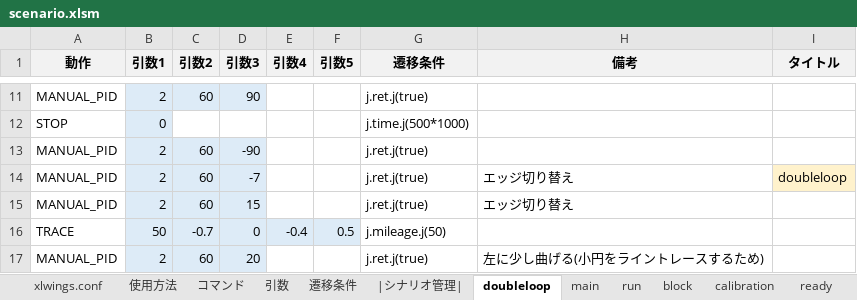
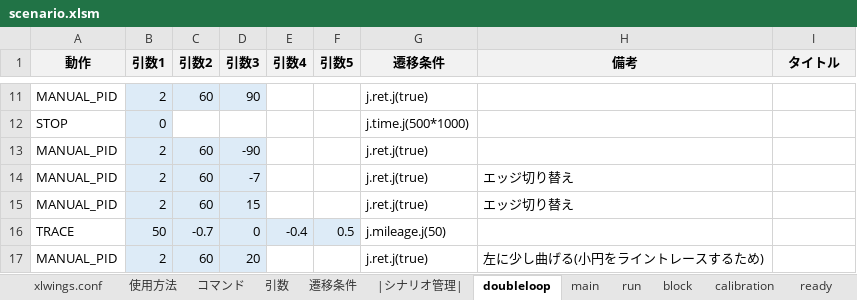
Before and after one commit to Black2856/etrobo2023, an Excel workbook: util/scenario/scenario.xlsm, sheet doubleloop, drawn as a sheet; only a part is shown, gaps mark what is left out; values as stored, in another font and other column widths than the file's, no borders; charts and pictures not drawn; the diff names each change by its address in the sheet, - before the commit and + after, or states it on an @@ line.

Commit message:
2023/09/30_10:34:17.49

```diff
--- a/util/scenario/scenario.xlsm (sheet doubleloop)
+++ b/util/scenario/scenario.xlsm (sheet doubleloop)
-I14 (タイトル): doubleloop
+I14 (タイトル): (empty)
-I14 fill: #FFF2CC
+I14 fill: none
```
